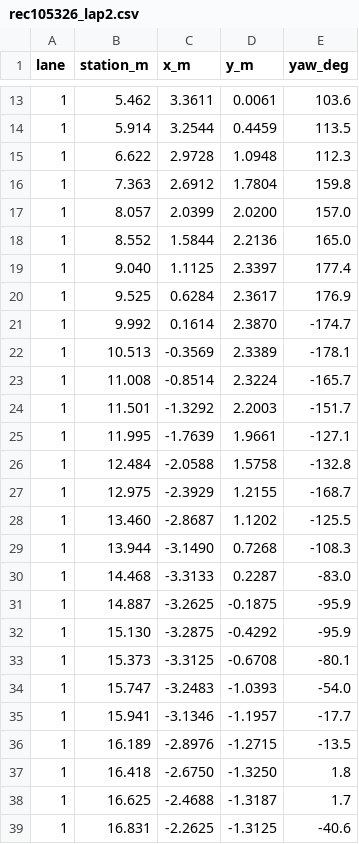
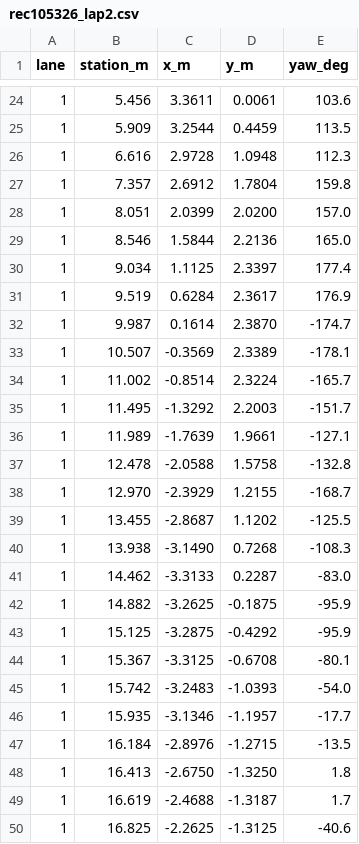
Before and after one commit to KDH1029/ROLAB-COSHOW-2026, a CSV file: routes/rec105326_lap2.csv, drawn as a sheet; only a part is shown, gaps mark what is left out; the diff covers the shown part only.

```diff
--- a/routes/rec105326_lap2.csv
+++ b/routes/rec105326_lap2.csv
@@ -13,27 +24,27 @@ lane,station_m,x_m,y_m,yaw_deg
-1,5.462,3.3611,0.0061,103.6
-1,5.914,3.2544,0.4459,113.5
-1,6.622,2.9728,1.0948,112.3
-1,7.363,2.6912,1.7804,159.8
-1,8.057,2.0399,2.0200,157.0
-1,8.552,1.5844,2.2136,165.0
-1,9.040,1.1125,2.3397,177.4
-1,9.525,0.6284,2.3617,176.9
-1,9.992,0.1614,2.3870,-174.7
-1,10.513,-0.3569,2.3389,-178.1
-1,11.008,-0.8514,2.3224,-165.7
-1,11.501,-1.3292,2.2003,-151.7
-1,11.995,-1.7639,1.9661,-127.1
-1,12.484,-2.0588,1.5758,-132.8
-1,12.975,-2.3929,1.2155,-168.7
-1,13.460,-2.8687,1.1202,-125.5
-1,13.944,-3.1490,0.7268,-108.3
-1,14.468,-3.3133,0.2287,-83.0
-1,14.887,-3.2625,-0.1875,-95.9
-1,15.130,-3.2875,-0.4292,-95.9
-1,15.373,-3.3125,-0.6708,-80.1
-1,15.747,-3.2483,-1.0393,-54.0
-1,15.941,-3.1346,-1.1957,-17.7
-1,16.189,-2.8976,-1.2715,-13.5
-1,16.418,-2.6750,-1.3250,1.8
-1,16.625,-2.4688,-1.3187,1.7
-1,16.831,-2.2625,-1.3125,-40.6
+1,5.456,3.3611,0.0061,103.6
+1,5.909,3.2544,0.4459,113.5
+1,6.616,2.9728,1.0948,112.3
+1,7.357,2.6912,1.7804,159.8
+1,8.051,2.0399,2.0200,157.0
+1,8.546,1.5844,2.2136,165.0
+1,9.034,1.1125,2.3397,177.4
+1,9.519,0.6284,2.3617,176.9
+1,9.987,0.1614,2.3870,-174.7
+1,10.507,-0.3569,2.3389,-178.1
+1,11.002,-0.8514,2.3224,-165.7
+1,11.495,-1.3292,2.2003,-151.7
+1,11.989,-1.7639,1.9661,-127.1
+1,12.478,-2.0588,1.5758,-132.8
+1,12.970,-2.3929,1.2155,-168.7
+1,13.455,-2.8687,1.1202,-125.5
+1,13.938,-3.1490,0.7268,-108.3
+1,14.462,-3.3133,0.2287,-83.0
+1,14.882,-3.2625,-0.1875,-95.9
+1,15.125,-3.2875,-0.4292,-95.9
+1,15.367,-3.3125,-0.6708,-80.1
+1,15.742,-3.2483,-1.0393,-54.0
+1,15.935,-3.1346,-1.1957,-17.7
+1,16.184,-2.8976,-1.2715,-13.5
+1,16.413,-2.6750,-1.3250,1.8
+1,16.619,-2.4688,-1.3187,1.7
+1,16.825,-2.2625,-1.3125,-40.6
```
Also changed, not shown: 21 added rows, 10 removed rows and 12 edited cells elsewhere in this file, routes/rec105326_lap1.csv, 2 other files.
